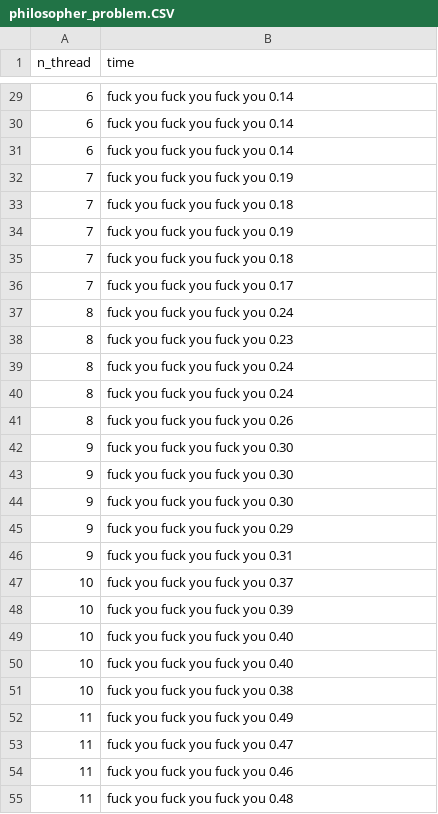
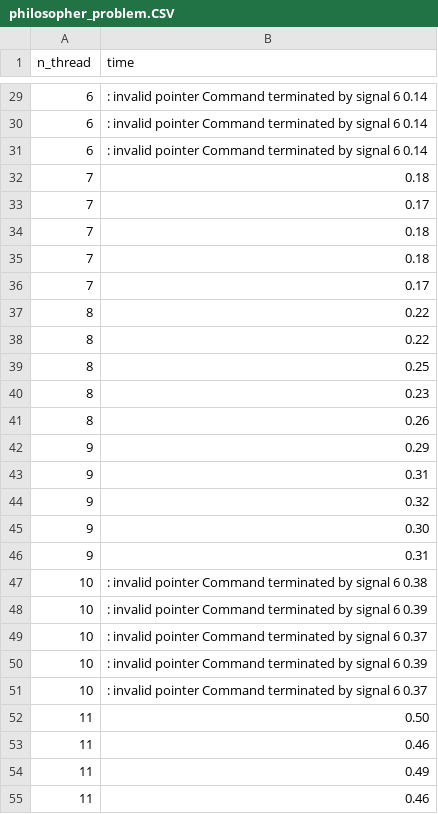
Before and after one commit to camillecaulier/6_1_pho_projets, a CSV file: projet_1/philosopher_problem.CSV, drawn as a sheet; only a part is shown, gaps mark what is left out; the diff covers the shown part only.

```diff
--- a/projet_1/philosopher_problem.CSV
+++ b/projet_1/philosopher_problem.CSV
@@ -29,27 +29,27 @@ n_thread,time
-6, fuck you fuck you fuck you 0.14
-6, fuck you fuck you fuck you 0.14
-6, fuck you fuck you fuck you 0.14
-7, fuck you fuck you fuck you 0.19
-7, fuck you fuck you fuck you 0.18
-7, fuck you fuck you fuck you 0.19
-7, fuck you fuck you fuck you 0.18
-7, fuck you fuck you fuck you 0.17
-8, fuck you fuck you fuck you 0.24
-8, fuck you fuck you fuck you 0.23
-8, fuck you fuck you fuck you 0.24
-8, fuck you fuck you fuck you 0.24
-8, fuck you fuck you fuck you 0.26
-9, fuck you fuck you fuck you 0.30
-9, fuck you fuck you fuck you 0.30
-9, fuck you fuck you fuck you 0.30
-9, fuck you fuck you fuck you 0.29
-9, fuck you fuck you fuck you 0.31
-10, fuck you fuck you fuck you 0.37
-10, fuck you fuck you fuck you 0.39
-10, fuck you fuck you fuck you 0.40
-10, fuck you fuck you fuck you 0.40
-10, fuck you fuck you fuck you 0.38
-11, fuck you fuck you fuck you 0.49
-11, fuck you fuck you fuck you 0.47
-11, fuck you fuck you fuck you 0.46
-11, fuck you fuck you fuck you 0.48
+6, : invalid pointer Command terminated by signal 6 0.14
+6, : invalid pointer Command terminated by signal 6 0.14
+6, : invalid pointer Command terminated by signal 6 0.14
+7, 0.18
+7, 0.17
+7, 0.18
+7, 0.18
+7, 0.17
+8, 0.22
+8, 0.22
+8, 0.25
+8, 0.23
+8, 0.26
+9, 0.29
+9, 0.31
+9, 0.32
+9, 0.30
+9, 0.31
+10, : invalid pointer Command terminated by signal 6 0.38
+10, : invalid pointer Command terminated by signal 6 0.39
+10, : invalid pointer Command terminated by signal 6 0.37
+10, : invalid pointer Command terminated by signal 6 0.39
+10, : invalid pointer Command terminated by signal 6 0.37
+11, 0.50
+11, 0.46
+11, 0.49
+11, 0.46
```
Also changed, not shown: 53 edited cells elsewhere in this file, 2 other files.
